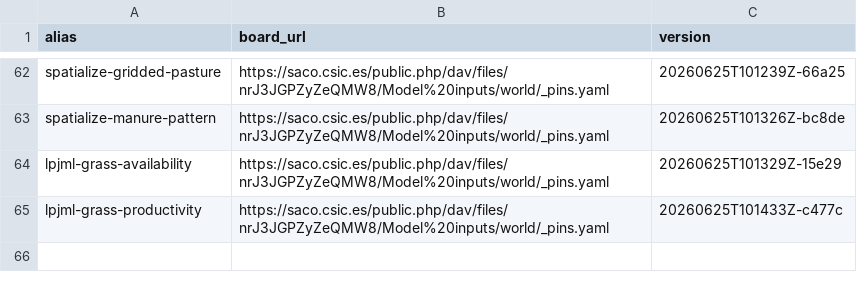
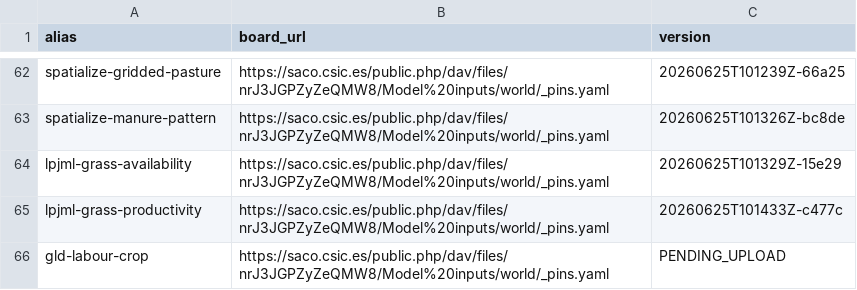
Before and after one commit to eduaguilera/whep, a CSV file: inst/extdata/whep_inputs.csv, drawn as a sheet; only a part is shown, gaps mark what is left out.

```diff
--- a/inst/extdata/whep_inputs.csv
+++ b/inst/extdata/whep_inputs.csv
@@ -65 +65,2 @@ lpjml-grass-availability,https://saco.csic.es/public.php/dav/files/nrJ3JGPZyZeQM
 lpjml-grass-productivity,https://saco.csic.es/public.php/dav/files/nrJ3JGPZyZeQMW8/Model%20inputs/world/_pins.yaml,20260625T101433Z-c477c
+gld-labour-crop,https://saco.csic.es/public.php/dav/files/nrJ3JGPZyZeQMW8/Model%20inputs/world/_pins.yaml,PENDING_UPLOAD
```
Also changed, not shown: 10 other files.
